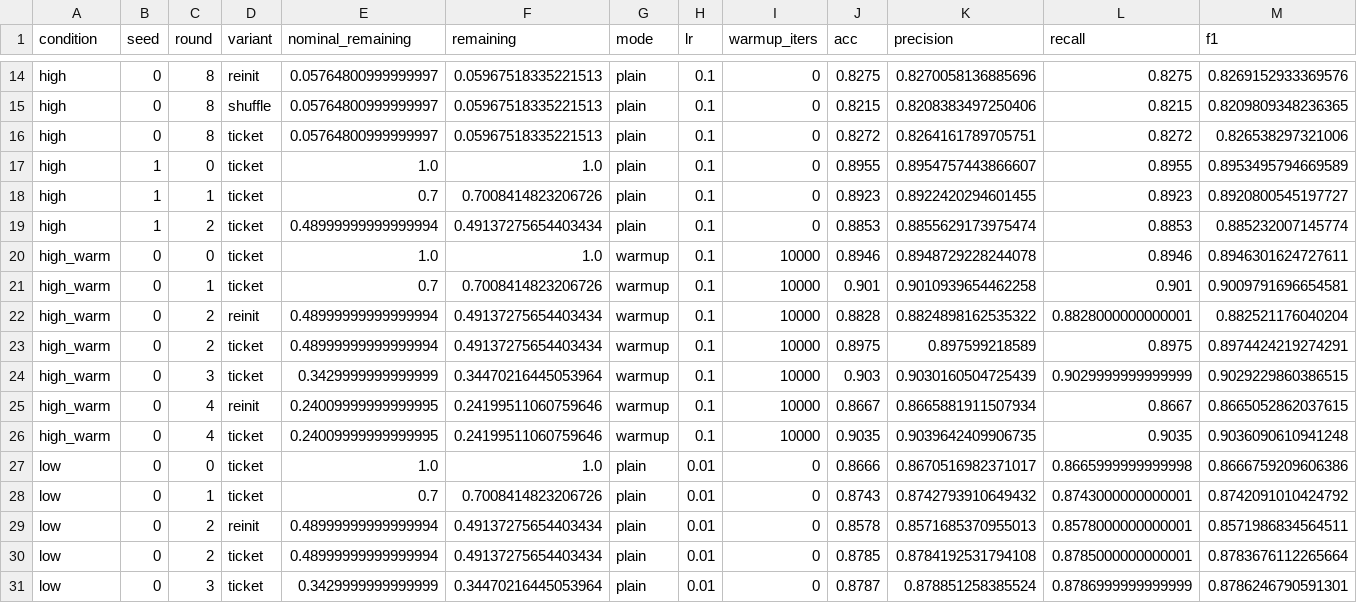
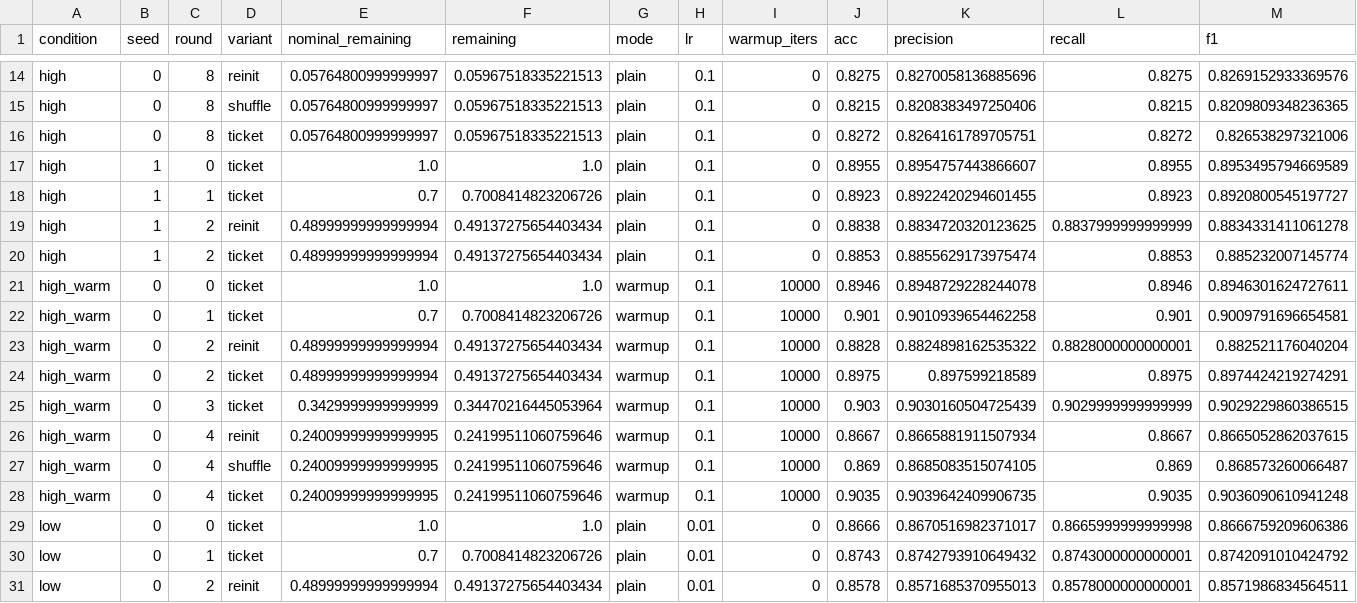
Before and after one commit to kneat2448/LTH-ML-final, a CSV file: results/summary.csv, drawn as a sheet; only a part is shown, gaps mark what is left out; the shorter side is filled out with more unchanged rows; rows hold the shown columns only; the diff names each change by its address in the sheet, - before the commit and + after, or states it on an @@ line.

```diff
--- a/results/summary.csv
+++ b/results/summary.csv
+row 19: high | 1 | 2 | reinit | 0.48999999999999994 | 0.49137275654403434 | plain | 0.1 | 0 | 0.8838 | 0.8834720320123625 | 0.8837999999999999 | 0.8834331411061278
+row 27: high_warm | 0 | 4 | shuffle | 0.24009999999999995 | 0.24199511060759646 | warmup | 0.1 | 10000 | 0.869 | 0.8685083515074105 | 0.869 | 0.868573260066487
```
Also changed, not shown: results/ticket_advantage.csv, 2 other files.
